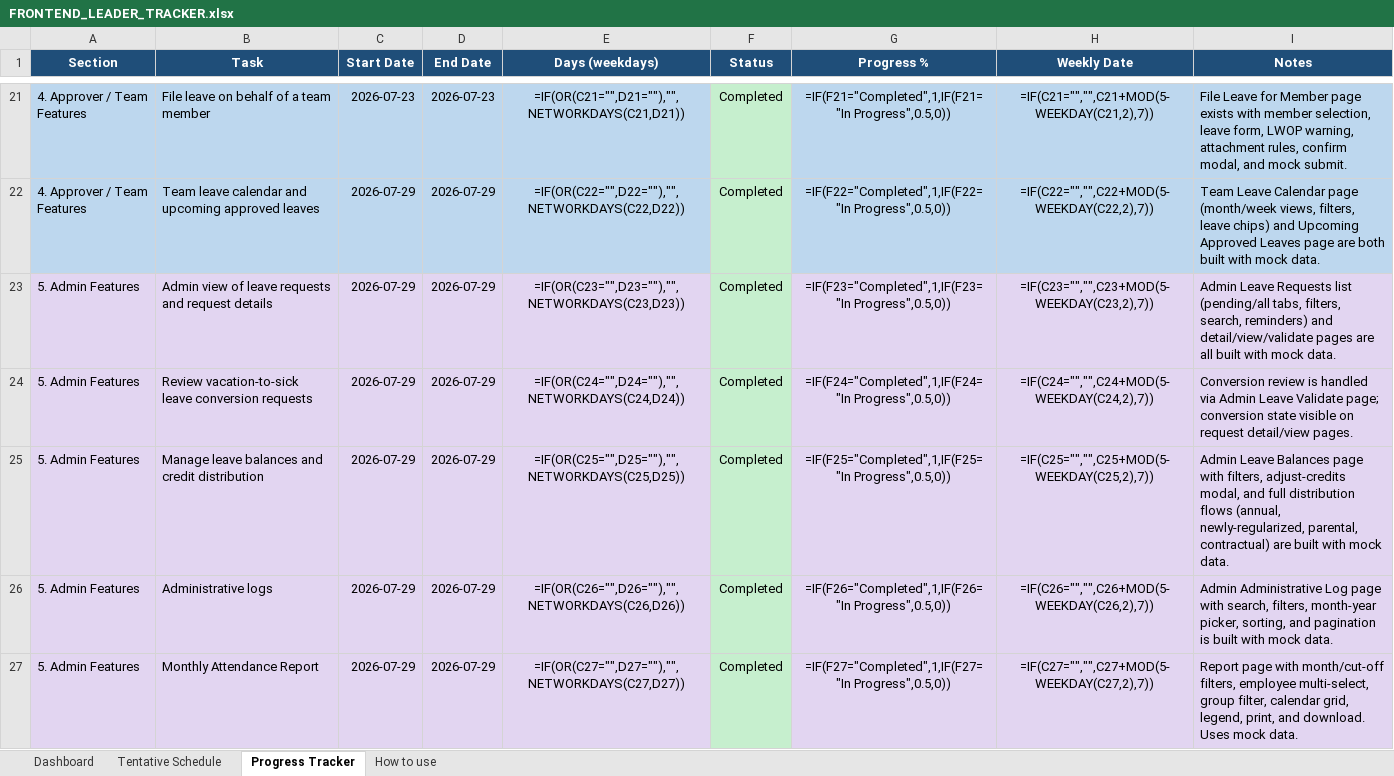
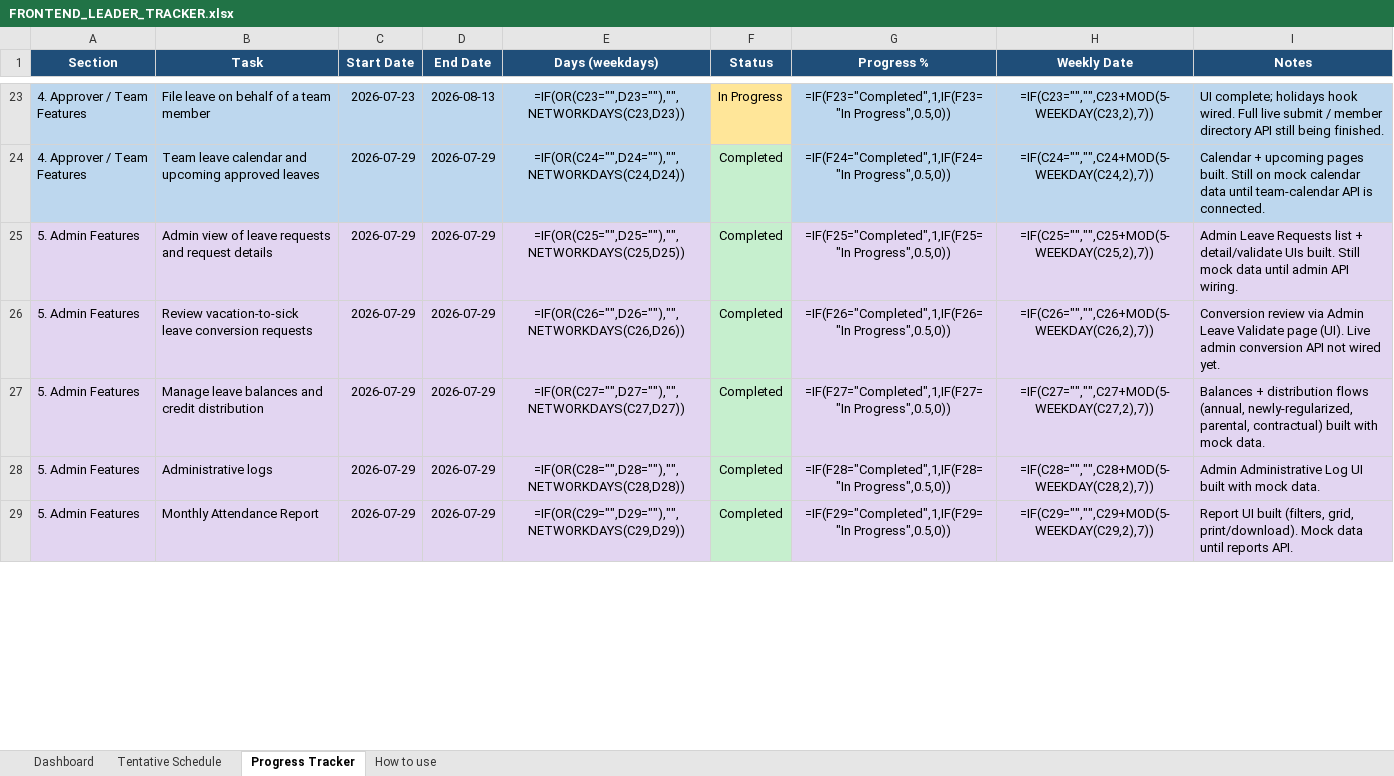
Before and after one commit to rj-herrera/leaveformsV2_frontend, an Excel workbook: docs/FRONTEND_LEADER_TRACKER.xlsx, sheet Progress Tracker, drawn as a sheet; only a part is shown, gaps mark what is left out; values as stored, in another font and other column widths than the file's, no borders; formulas without a stored value are shown as written; conditional formats not drawn; addresses are those after the commit; the diff covers the shown part only; the diff names each change by its address in the sheet, - before the commit and + after, or states it on an @@ line.

Commit message:
Update project timelines and enhance task descriptions in the tracker. Adjust button styles for better hover effects

```diff
--- a/docs/FRONTEND_LEADER_TRACKER.xlsx (sheet Progress Tracker)
+++ b/docs/FRONTEND_LEADER_TRACKER.xlsx (sheet Progress Tracker)
-D23 (End Date): 2026-07-23
+D23 (End Date): 2026-08-13
-E23 (Days (weekdays)): =IF(OR(C21="",D21=""),"",NETWORKDAYS(C21,D21))
+E23 (Days (weekdays)): =IF(OR(C23="",D23=""),"",NETWORKDAYS(C23,D23))
-F23 (Status): Completed
+F23 (Status): In Progress
-F23 fill: #C6EFCE
+F23 fill: #FFE699
-G23 (Progress %): =IF(F21="Completed",1,IF(F21="In Progress",0.5,0))
+G23 (Progress %): =IF(F23="Completed",1,IF(F23="In Progress",0.5,0))
-H23 (Weekly Date): =IF(C21="","",C21+MOD(5-WEEKDAY(C21,2),7))
+H23 (Weekly Date): =IF(C23="","",C23+MOD(5-WEEKDAY(C23,2),7))
-I23 (Notes): File Leave for Member page exists with member selection, leave form, LWOP warning, attachment rules, confirm modal, and mock submit.
+I23 (Notes): UI complete; holidays hook wired. Full live submit / member directory API still being finished.
-E24 (Days (weekdays)): =IF(OR(C22="",D22=""),"",NETWORKDAYS(C22,D22))
+E24 (Days (weekdays)): =IF(OR(C24="",D24=""),"",NETWORKDAYS(C24,D24))
-G24 (Progress %): =IF(F22="Completed",1,IF(F22="In Progress",0.5,0))
+G24 (Progress %): =IF(F24="Completed",1,IF(F24="In Progress",0.5,0))
-H24 (Weekly Date): =IF(C22="","",C22+MOD(5-WEEKDAY(C22,2),7))
+H24 (Weekly Date): =IF(C24="","",C24+MOD(5-WEEKDAY(C24,2),7))
-I24 (Notes): Team Leave Calendar page (month/week views, filters, leave chips) and Upcoming Approved Leaves page are both built with mock data.
+I24 (Notes): Calendar + upcoming pages built. Still on mock calendar data until team-calendar API is connected.
-E25 (Days (weekdays)): =IF(OR(C23="",D23=""),"",NETWORKDAYS(C23,D23))
+E25 (Days (weekdays)): =IF(OR(C25="",D25=""),"",NETWORKDAYS(C25,D25))
-G25 (Progress %): =IF(F23="Completed",1,IF(F23="In Progress",0.5,0))
+G25 (Progress %): =IF(F25="Completed",1,IF(F25="In Progress",0.5,0))
-H25 (Weekly Date): =IF(C23="","",C23+MOD(5-WEEKDAY(C23,2),7))
+H25 (Weekly Date): =IF(C25="","",C25+MOD(5-WEEKDAY(C25,2),7))
-I25 (Notes): …Requests list (pending/all tabs, filters, search, reminders) and detail/view/validate pages are all built with mock data.
+I25 (Notes): …Requests list + detail/validate UIs built. Still mock data until admin API wiring.
-E26 (Days (weekdays)): =IF(OR(C24="",D24=""),"",NETWORKDAYS(C24,D24))
+E26 (Days (weekdays)): =IF(OR(C26="",D26=""),"",NETWORKDAYS(C26,D26))
-G26 (Progress %): =IF(F24="Completed",1,IF(F24="In Progress",0.5,0))
+G26 (Progress %): =IF(F26="Completed",1,IF(F26="In Progress",0.5,0))
-H26 (Weekly Date): =IF(C24="","",C24+MOD(5-WEEKDAY(C24,2),7))
+H26 (Weekly Date): =IF(C26="","",C26+MOD(5-WEEKDAY(C26,2),7))
-I26 (Notes): Conversion review is handled via Admin Leave Validate page; conversion state visible on request detail/view pages.
+I26 (Notes): Conversion review via Admin Leave Validate page (UI). Live admin conversion API not wired yet.
-E27 (Days (weekdays)): =IF(OR(C25="",D25=""),"",NETWORKDAYS(C25,D25))
+E27 (Days (weekdays)): =IF(OR(C27="",D27=""),"",NETWORKDAYS(C27,D27))
-G27 (Progress %): =IF(F25="Completed",1,IF(F25="In Progress",0.5,0))
+G27 (Progress %): =IF(F27="Completed",1,IF(F27="In Progress",0.5,0))
-H27 (Weekly Date): =IF(C25="","",C25+MOD(5-WEEKDAY(C25,2),7))
+H27 (Weekly Date): =IF(C27="","",C27+MOD(5-WEEKDAY(C27,2),7))
-I27 (Notes): Admin Leave Balances page with filters, adjust-credits modal, and full distribution flows (annual, newly-regularized, parental, contractual) are built with…
+I27 (Notes): Balances + distribution flows (annual, newly-regularized, parental, contractual) built with…
-E28 (Days (weekdays)): =IF(OR(C26="",D26=""),"",NETWORKDAYS(C26,D26))
+E28 (Days (weekdays)): =IF(OR(C28="",D28=""),"",NETWORKDAYS(C28,D28))
-G28 (Progress %): =IF(F26="Completed",1,IF(F26="In Progress",0.5,0))
+G28 (Progress %): =IF(F28="Completed",1,IF(F28="In Progress",0.5,0))
-H28 (Weekly Date): =IF(C26="","",C26+MOD(5-WEEKDAY(C26,2),7))
+H28 (Weekly Date): =IF(C28="","",C28+MOD(5-WEEKDAY(C28,2),7))
-I28 (Notes): …Administrative Log page with search, filters, month-year picker, sorting, and pagination is built with…
+I28 (Notes): …Administrative Log UI built with…
-E29 (Days (weekdays)): =IF(OR(C27="",D27=""),"",NETWORKDAYS(C27,D27))
+E29 (Days (weekdays)): =IF(OR(C29="",D29=""),"",NETWORKDAYS(C29,D29))
-G29 (Progress %): =IF(F27="Completed",1,IF(F27="In Progress",0.5,0))
+G29 (Progress %): =IF(F29="Completed",1,IF(F29="In Progress",0.5,0))
-H29 (Weekly Date): =IF(C27="","",C27+MOD(5-WEEKDAY(C27,2),7))
+H29 (Weekly Date): =IF(C29="","",C29+MOD(5-WEEKDAY(C29,2),7))
-I29 (Notes): Report page with month/cut-off filters, employee multi-select, group filter, calendar grid, legend, print, and download. Uses mock data.
+I29 (Notes): Report UI built (filters, grid, print/download). Mock data until reports API.
```
Also changed, not shown: 3 added rows, 151 edited cells and cell formats elsewhere in this sheet, sheet Tentative Schedule, sheet Dashboard, sheet How to use, 9 other files.
